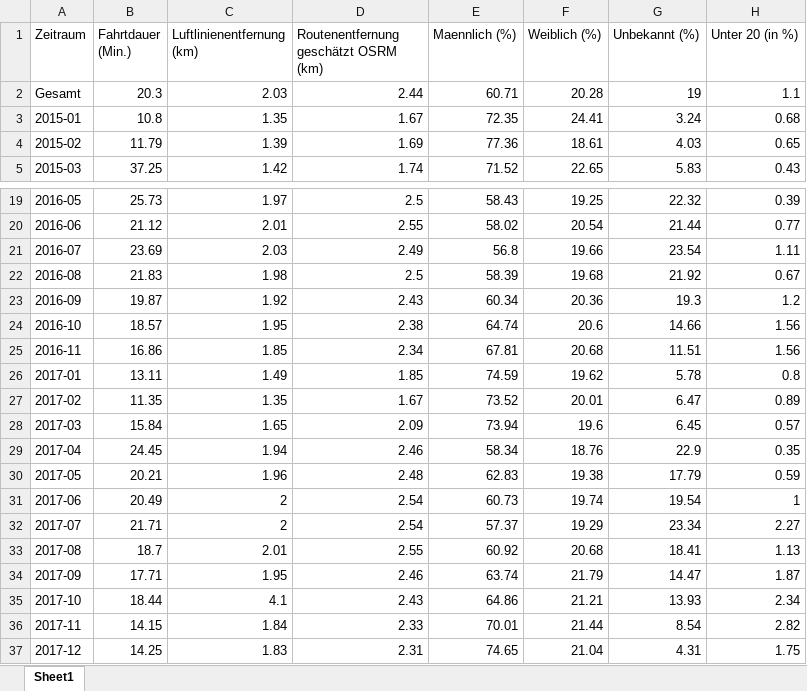
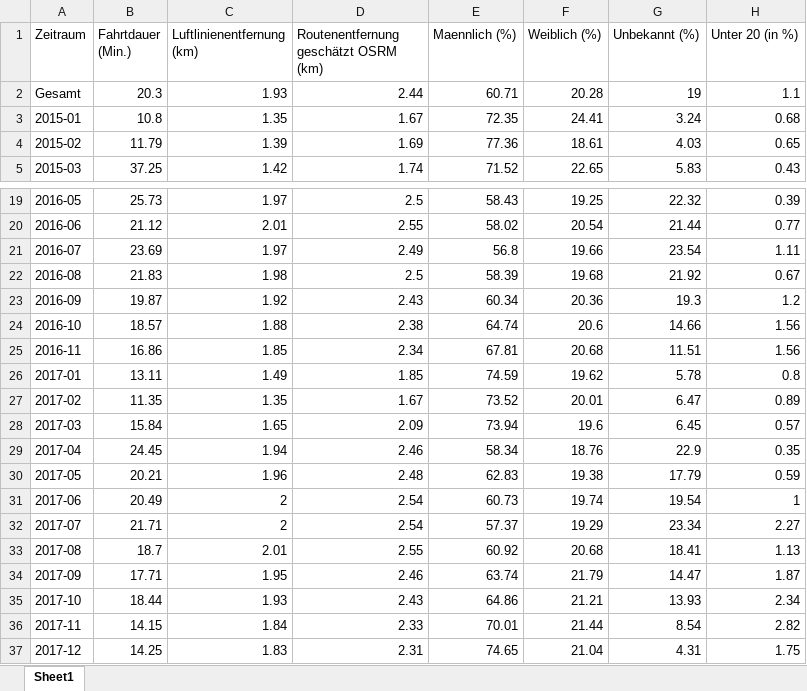
Before and after one commit to SvenRgr/BigData, an Excel workbook: Pruefung/hubway/exports/kpis.xlsx, sheet Sheet1, drawn as a sheet; only a part is shown, gaps mark what is left out; values as stored, in another font and other column widths than the file's, no borders; the diff names each change by its address in the sheet, - before the commit and + after, or states it on an @@ line.

Commit message:
Update Hubway documentation and scripts to clarify KPI calculations and incorporate distance validation. Enhance the `within_boston_radius` function to ensure trips are within 500 km of Boston and adjust KPI calculations accordingly.

```diff
--- a/Pruefung/hubway/exports/kpis.xlsx (sheet Sheet1)
+++ b/Pruefung/hubway/exports/kpis.xlsx (sheet Sheet1)
-C2 (Luftlinienentfernung (km)): 2.03
+C2 (Luftlinienentfernung (km)): 1.93
-C21 (Luftlinienentfernung (km)): 2.03
+C21 (Luftlinienentfernung (km)): 1.97
-C24 (Luftlinienentfernung (km)): 1.95
+C24 (Luftlinienentfernung (km)): 1.88
-C35 (Luftlinienentfernung (km)): 4.1
+C35 (Luftlinienentfernung (km)): 1.93
```
Also changed, not shown: 3 other files.
